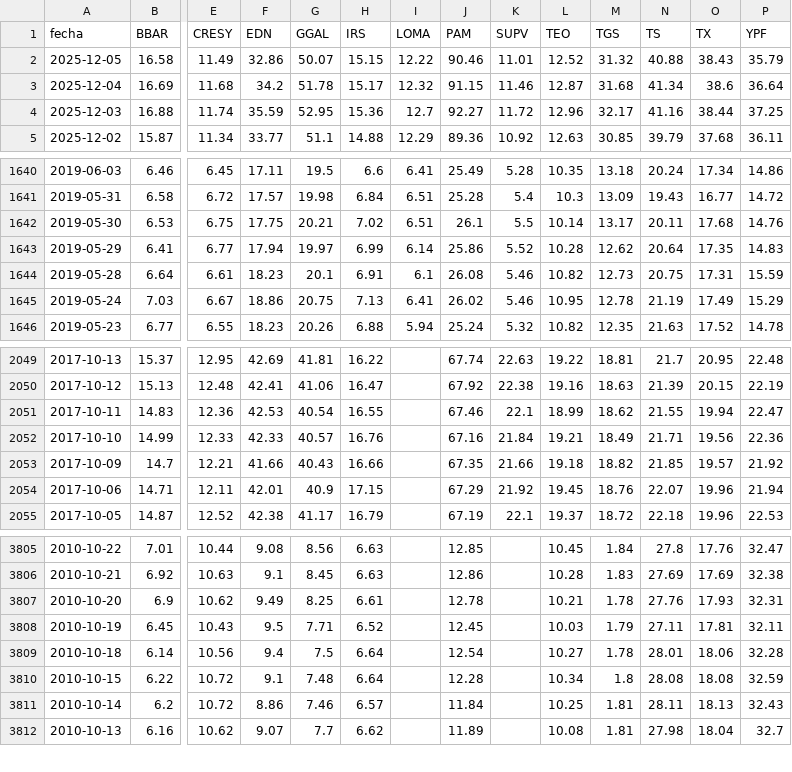
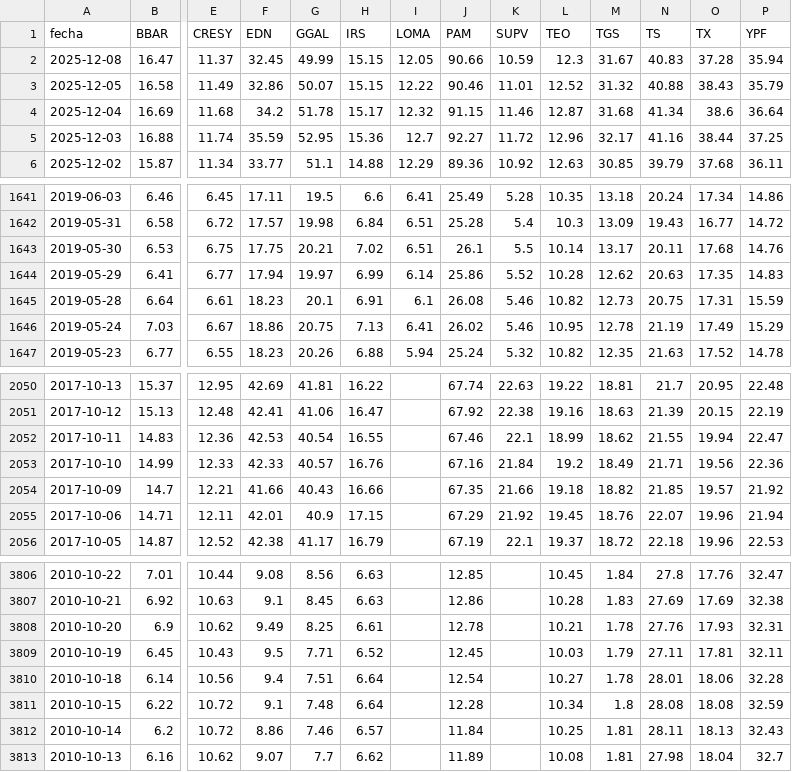
Before and after one commit to jesusrobles824/bases-de-datos, a CSV file: ADRs_Precios.csv, drawn as a sheet; only a part is shown, gaps mark what is left out; addresses are those after the commit; rows hold the shown columns only; the diff names each change by its address in the sheet, - before the commit and + after, or states it on an @@ line.

```diff
--- a/ADRs_Precios.csv
+++ b/ADRs_Precios.csv
+row 2: 2025-12-08 | 16.47 | 11.37 | 32.45 | 49.99 | 15.15 | 12.05 | 90.66 | 10.59 | 12.3 | 31.67 | 40.83 | 37.28 | 35.94
-N1644 (TS): 20.64
+N1644 (TS): 20.63
-L2053 (TEO): 19.21
+L2053 (TEO): 19.2
-G3810 (GGAL): 7.5
+G3810 (GGAL): 7.51
```
Also changed, not shown: ADRs_variacion_porcentual_diaria.csv.
